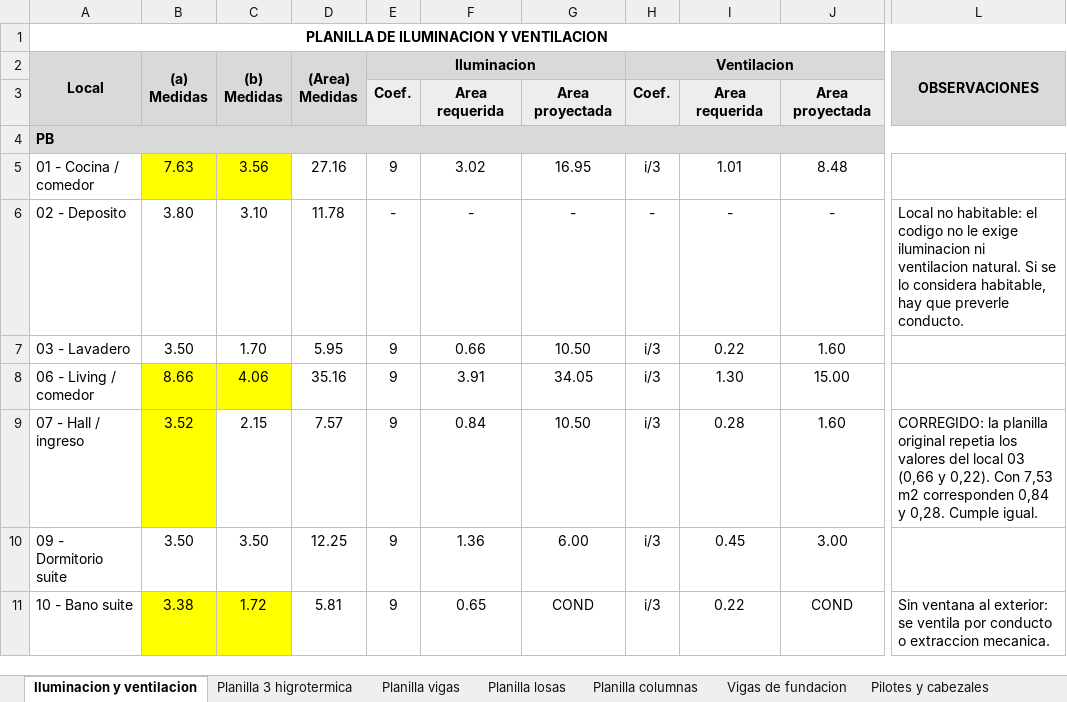
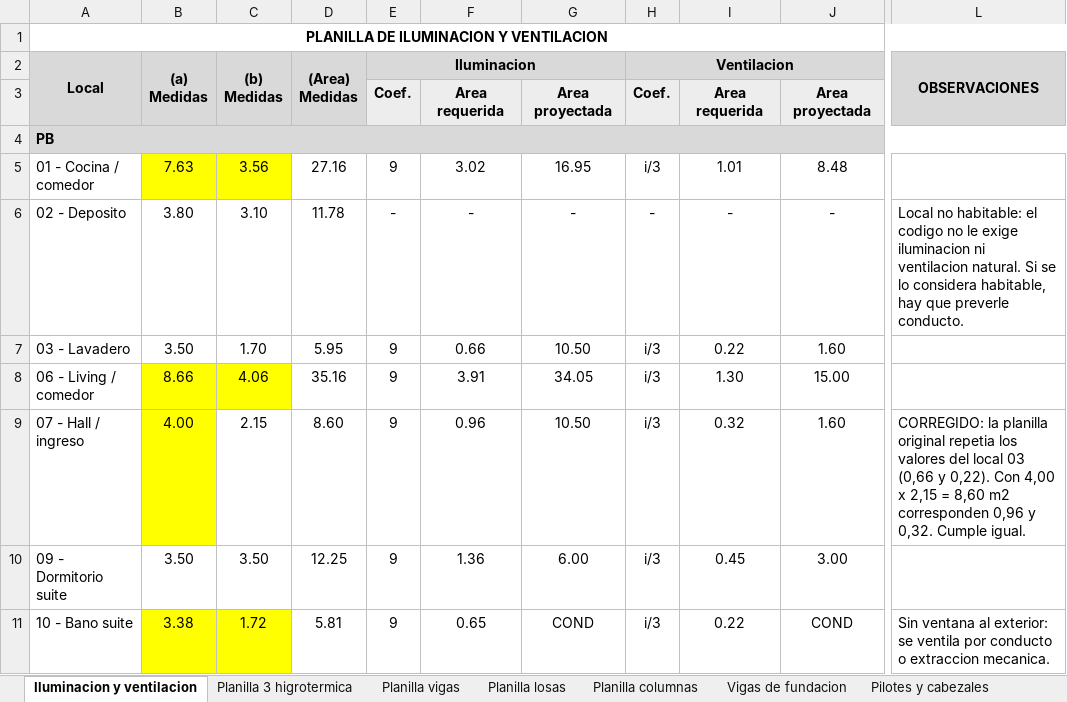
Before and after one commit to LoloMelia/tareas-claude, an Excel workbook: planillas/planillas_estructura (para AutoCAD).xlsx, sheet Iluminacion y ventilacion, drawn as a sheet; only a part is shown, gaps mark what is left out; values as stored, in another font and other column widths than the file's, no borders; the diff names each change by its address in the sheet, - before the commit and + after, or states it on an @@ line.

```diff
--- a/planillas/planillas_estructura (para AutoCAD).xlsx (sheet Iluminacion y ventilacion)
+++ b/planillas/planillas_estructura (para AutoCAD).xlsx (sheet Iluminacion y ventilacion)
-B9 ((a) Medidas): 3.52
+B9 ((a) Medidas): 4.00
-D9 ((Area) Medidas): 7.57
+D9 ((Area) Medidas): 8.60
-F9: 0.84
+F9: 0.96
-I9: 0.28
+I9: 0.32
-L9 (OBSERVACIONES): …0,22). Con 7,53 m2 corresponden 0,84 y 0,28. Cumple igual.
+L9 (OBSERVACIONES): …0,22). Con 4,00 x 2,15 = 8,60 m2 corresponden 0,96 y 0,32. Cumple igual.
```
Also changed, not shown: sheet Balance termico, sheet Memoria ilum. y vent., 3 other files.
